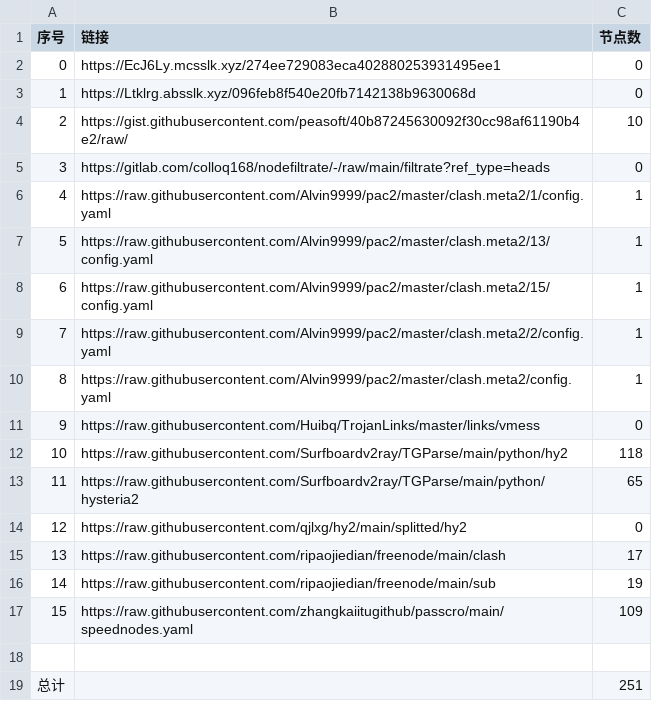
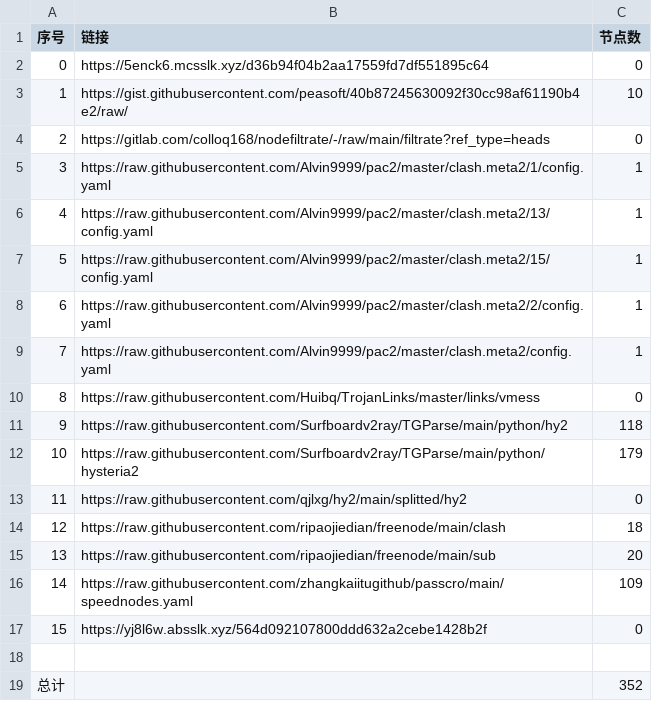
Before and after one commit to sileopro/NoMoreWalls, a CSV file: list_result.csv, drawn as a sheet; removed rows and columns are numbered as before the commit, all else as after; the diff names each change by its address in the sheet, - before the commit and + after, or states it on an @@ line.

```diff
--- a/list_result.csv
+++ b/list_result.csv
-row 2: 0 | https://EcJ6Ly.mcsslk.xyz/274ee729083eca402880253931495ee1 | 0
@@ column A (序号) renumbered between rows 2 and 16 @@
-B2 (链接): https://Ltklrg.absslk.xyz/096feb8f540e20fb7142138b9630068d
+B2 (链接): https://5enck6.mcsslk.xyz/d36b94f04b2aa17559fd7df551895c64
-C12 (节点数): 65
+C12 (节点数): 179
-C14 (节点数): 17
+C14 (节点数): 18
-C15 (节点数): 19
+C15 (节点数): 20
+row 17: 15 | https://yj8l6w.absslk.xyz/564d092107800ddd632a2cebe1428b2f | 0
-C19 (节点数): 251
+C19 (节点数): 352
```
Also changed, not shown: 19 other files.
